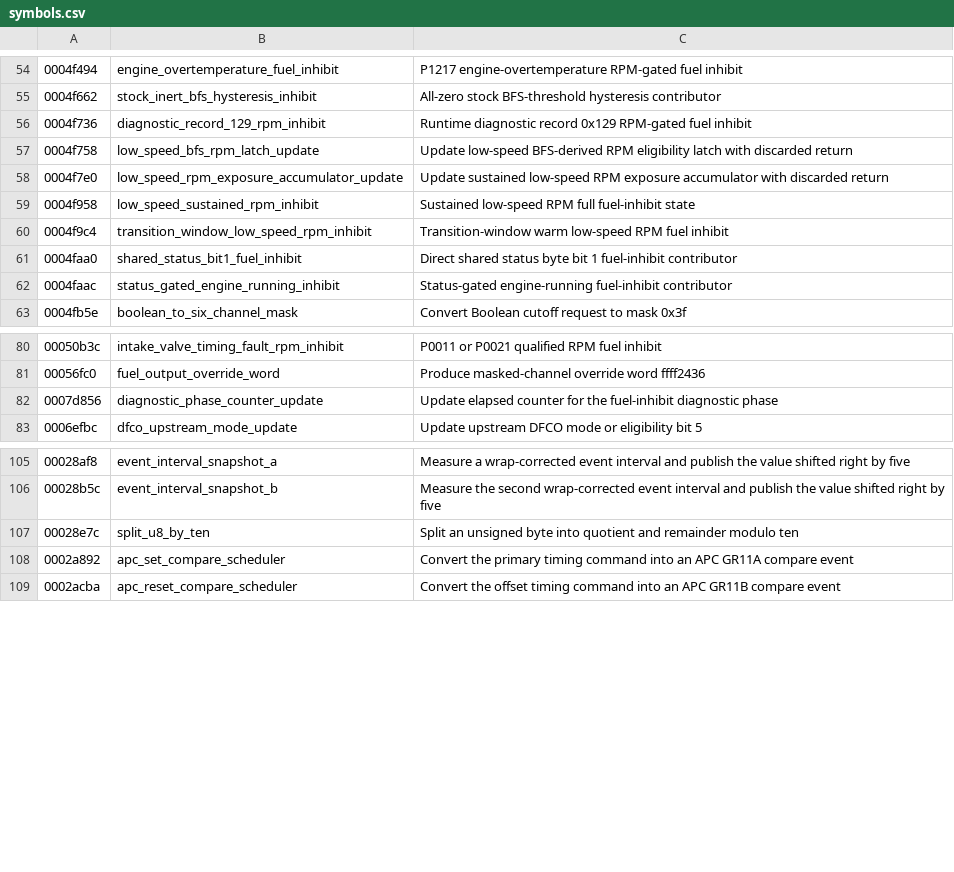
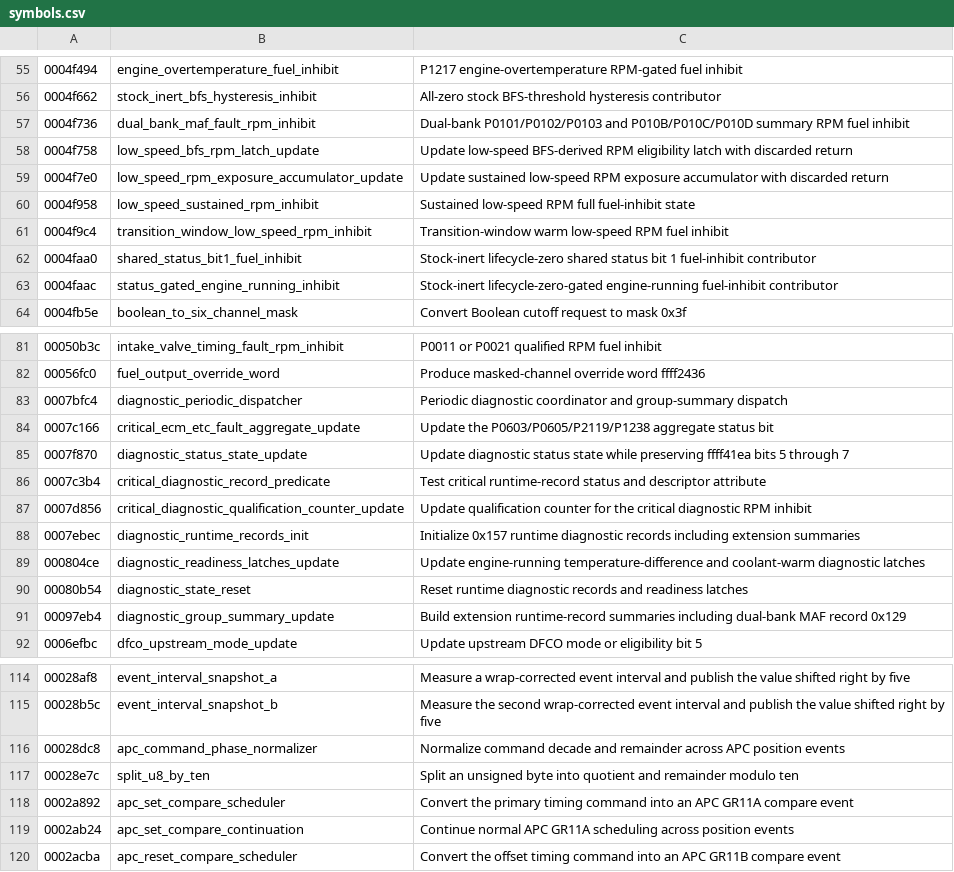
Before and after one commit to irudoy/v, a CSV file: tools/ghidra/symbols.csv, drawn as a sheet; only a part is shown, gaps mark what is left out; addresses are those after the commit; the diff covers the shown part only; the diff names each change by its address in the sheet, - before the commit and + after, or states it on an @@ line.

Commit message:
Complete fuel-inhibit lifecycle and ignition retard contract

```diff
--- a/tools/ghidra/symbols.csv
+++ b/tools/ghidra/symbols.csv
-B57: diagnostic_record_129_rpm_inhibit
+B57: dual_bank_maf_fault_rpm_inhibit
-C57: Runtime diagnostic record 0x129 RPM-gated fuel inhibit
+C57: Dual-bank P0101/P0102/P0103 and P010B/P010C/P010D summary RPM fuel inhibit
-C62: Direct shared status byte bit 1…
+C62: Stock-inert lifecycle-zero shared status bit 1…
-C63: Status-gated engine-running fuel-inhibit…
+C63: Stock-inert lifecycle-zero-gated engine-running fuel-inhibit…
+row 83: 0007bfc4 | diagnostic_periodic_dispatcher | Periodic diagnostic coordinator and group-summary dispatch
+row 84: 0007c166 | critical_ecm_etc_fault_aggregate_update | Update the P0603/P0605/P2119/P1238 aggregate status bit
+row 85: 0007f870 | diagnostic_status_state_update | Update diagnostic status state while preserving ffff41ea bits 5 through 7
+row 86: 0007c3b4 | critical_diagnostic_record_predicate | Test critical runtime-record status and descriptor attribute
-B87: diagnostic_phase_counter_update
+B87: critical_diagnostic_qualification_counter_update
-C87: Update elapsed counter for the fuel-inhibit diagnostic phase
+C87: Update qualification counter for the critical diagnostic RPM inhibit
+row 88: 0007ebec | diagnostic_runtime_records_init | Initialize 0x157 runtime diagnostic records including extension summaries
+row 89: 000804ce | diagnostic_readiness_latches_update | Update engine-running temperature-difference and coolant-warm diagnostic latches
+row 90: 00080b54 | diagnostic_state_reset | Reset runtime diagnostic records and readiness latches
+row 91: 00097eb4 | diagnostic_group_summary_update | Build extension runtime-record summaries including dual-bank MAF record 0x129
+row 116: 00028dc8 | apc_command_phase_normalizer | Normalize command decade and remainder across APC position events
+row 119: 0002ab24 | apc_set_compare_continuation | Continue normal APC GR11A scheduling across position events
```
Also changed, not shown: 3 added rows and 3 edited cells elsewhere in this file, 10 other files.
